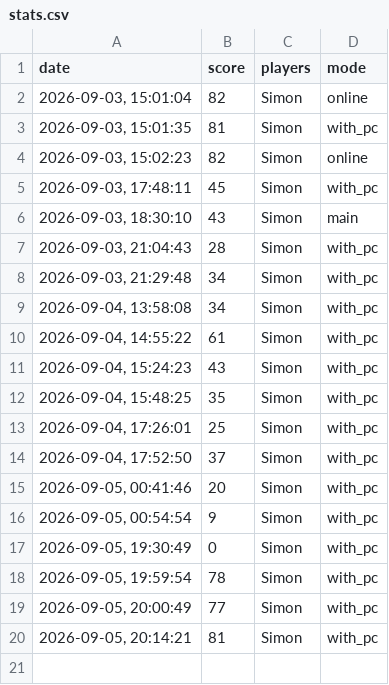
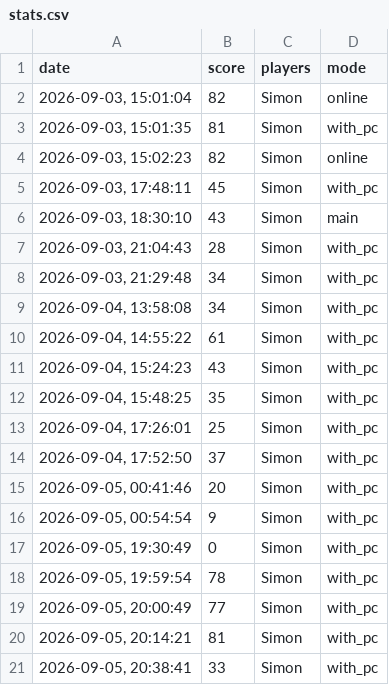
Before and after one commit to Zimon64/TheGame, a CSV file: THE_GAME/stats.csv, drawn as a sheet.

```diff
--- a/THE_GAME/stats.csv
+++ b/THE_GAME/stats.csv
@@ -20 +20,2 @@ date,score,players,mode
 "2026-09-05, 20:14:21",81,Simon,with_pc
+"2026-09-05, 20:38:41",33,Simon,with_pc
```
Also changed, not shown: 2 other files.
